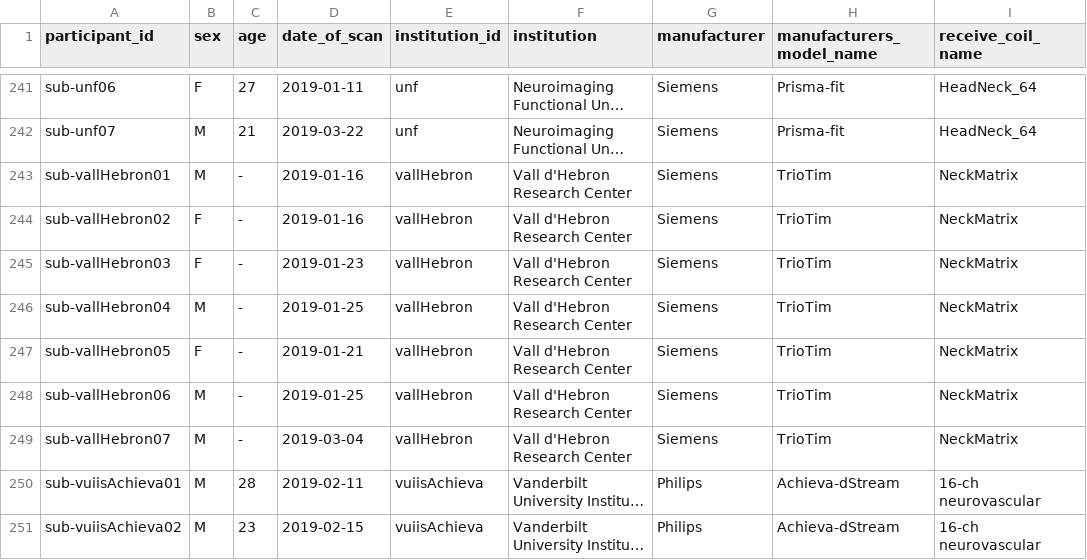
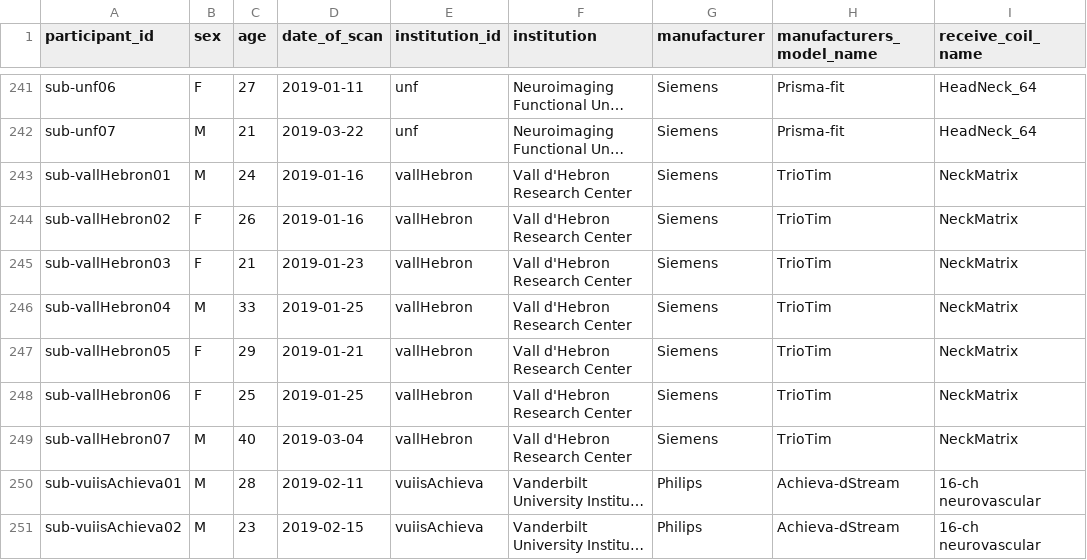
Before and after one commit to spine-generic/data-multi-subject, a TSV file: participants.tsv, drawn as a sheet; only a part is shown, gaps mark what is left out; long unchanged cells end in …; the diff covers the shown part only; the diff names each change by its address in the sheet, - before the commit and + after, or states it on an @@ line.

```diff
--- a/participants.tsv
+++ b/participants.tsv
-C243 (age): -
+C243 (age): 24
-C244 (age): -
+C244 (age): 26
-C245 (age): -
+C245 (age): 21
-C246 (age): -
+C246 (age): 33
-C247 (age): -
+C247 (age): 29
-B248 (sex): M
+B248 (sex): F
-C248 (age): -
+C248 (age): 25
-C249 (age): -
+C249 (age): 40
```
Also changed, not shown: 96 edited cells elsewhere in this file.
